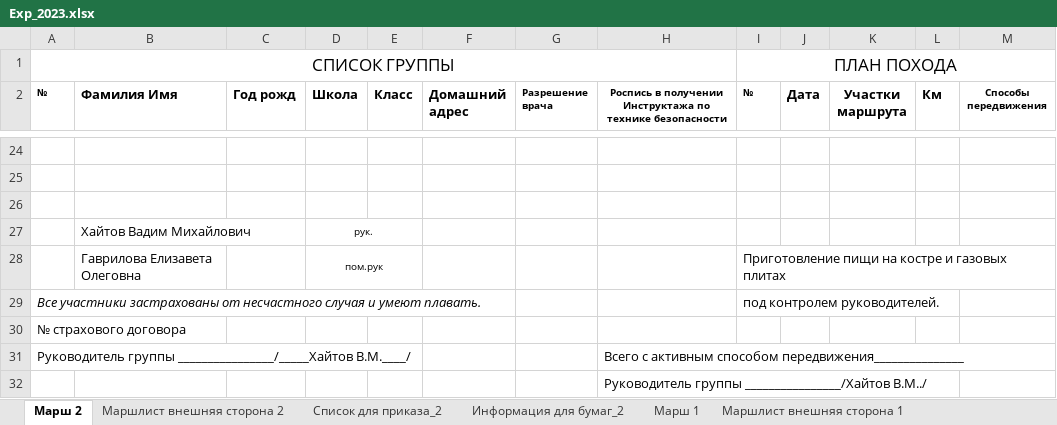
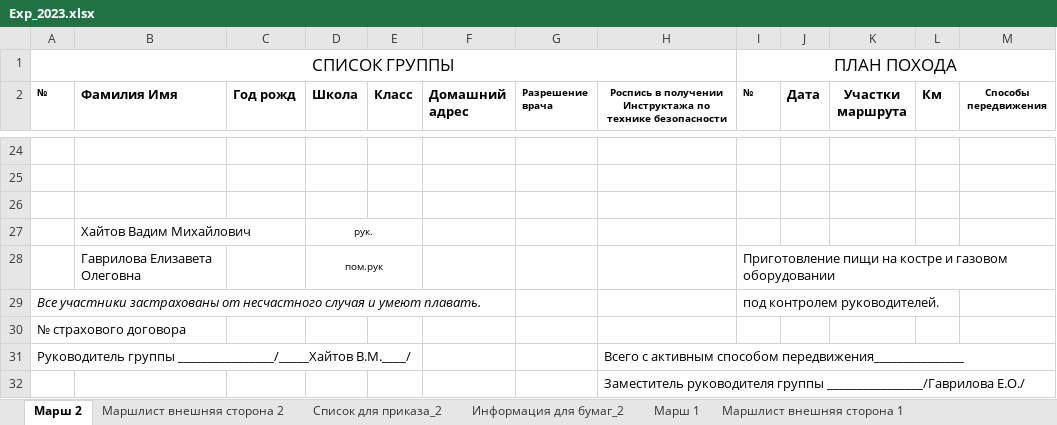
Before and after one commit to polydora/Lab-processings, an Excel workbook: Exp 2023/Exp_2023.xlsx, sheet Марш 2, drawn as a sheet; only a part is shown, gaps mark what is left out; values as stored, in another font and other column widths than the file's, no borders; the diff names each change by its address in the sheet, - before the commit and + after, or states it on an @@ line.

Commit message:
Update Exp_2023.xlsx

```diff
--- a/Exp 2023/Exp_2023.xlsx (sheet Марш 2)
+++ b/Exp 2023/Exp_2023.xlsx (sheet Марш 2)
-I28 (№): …костре и газовых плитах
+I28 (№): …костре и газовом оборудовании
-H32: Руководитель группы ________________/Хайтов В.М../
+H32: Заместитель руководителя группы ________________/Гаврилова Е.О./
```
